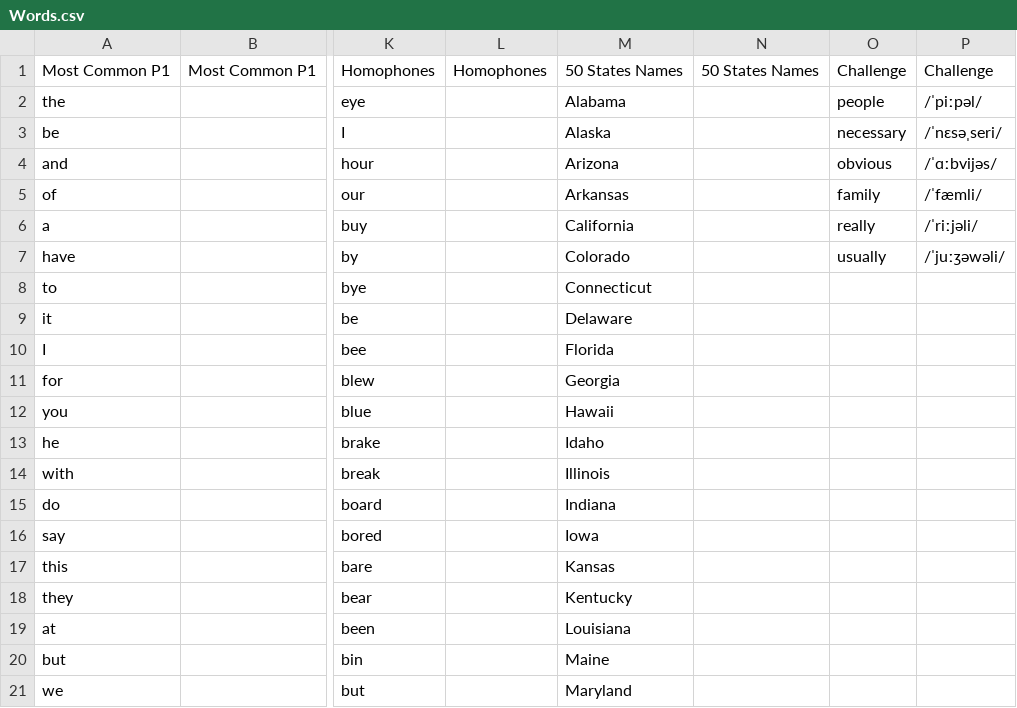
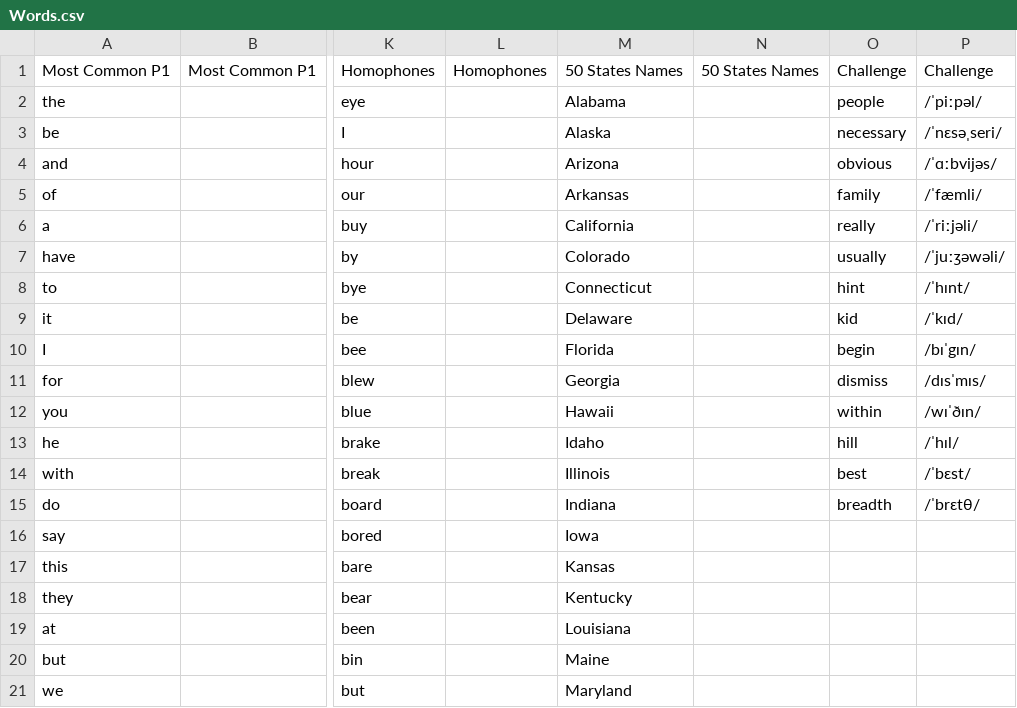
Before and after one commit to Hunter-Plus/AmericanAccentTrainerWithGoogle, a CSV file: vocabulary/Words.csv, drawn as a sheet; only a part is shown, gaps mark what is left out; the diff names each change by its address in the sheet, - before the commit and + after, or states it on an @@ line.

```diff
--- a/vocabulary/Words.csv
+++ b/vocabulary/Words.csv
-O8: (empty)
+O8: hint
-P8: (empty)
+P8: /ˈhɪnt/
-O9: (empty)
+O9: kid
-P9: (empty)
+P9: /ˈkɪd/
-O10: (empty)
+O10: begin
-P10: (empty)
+P10: /bɪˈgɪn/
-O11: (empty)
+O11: dismiss
-P11: (empty)
+P11: /dɪsˈmɪs/
-O12: (empty)
+O12: within
-P12: (empty)
+P12: /wɪˈðɪn/
-O13: (empty)
+O13: hill
-P13: (empty)
+P13: /ˈhɪl/
-O14: (empty)
+O14: best
-P14: (empty)
+P14: /ˈbɛst/
-O15: (empty)
+O15: breadth
-P15: (empty)
+P15: /ˈbrɛtθ/
```
Also changed, not shown: vocabulary/Vowels.csv.
